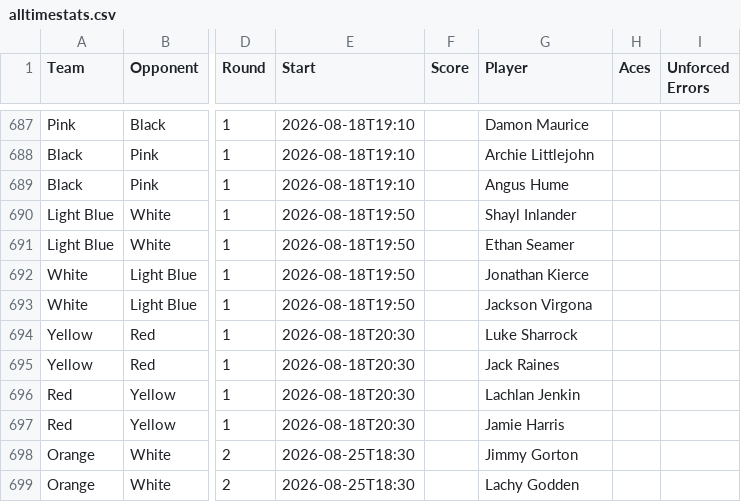
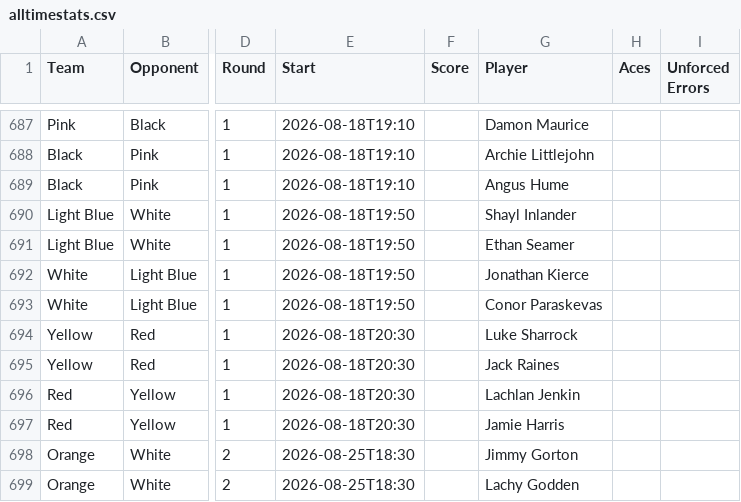
Before and after one commit to jono-kierce/tnt-website, a CSV file: data/alltimestats.csv, drawn as a sheet; only a part is shown, gaps mark what is left out; the diff names each change by its address in the sheet, - before the commit and + after, or states it on an @@ line.

Commit message:
phil inn

```diff
--- a/data/alltimestats.csv
+++ b/data/alltimestats.csv
-G693 (Player): Jackson Virgona
+G693 (Player): Conor Paraskevas
```
